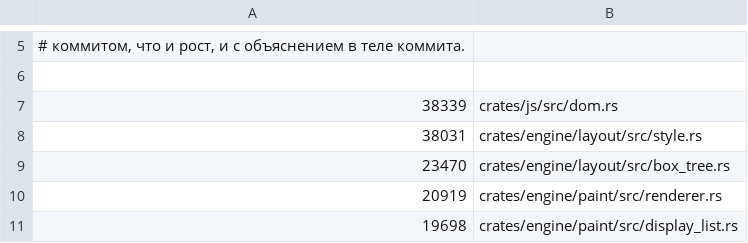
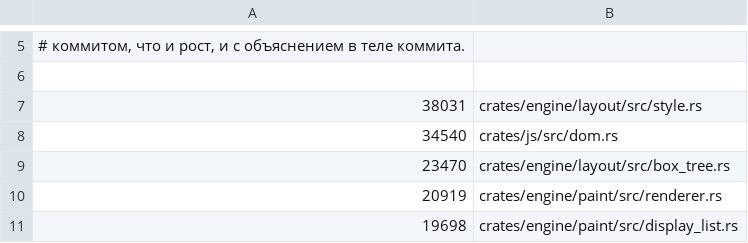
Before and after one commit to LearnJava/lumen-browser, a TSV file: scripts/file-size-baseline.tsv, drawn as a sheet; only a part is shown, gaps mark what is left out.

```diff
--- a/scripts/file-size-baseline.tsv
+++ b/scripts/file-size-baseline.tsv
@@ -6,4 +6,4 @@
 
-38339	crates/js/src/dom.rs
 38031	crates/engine/layout/src/style.rs
+34540	crates/js/src/dom.rs
 23470	crates/engine/layout/src/box_tree.rs
```
Also changed, not shown: 6 other files.
